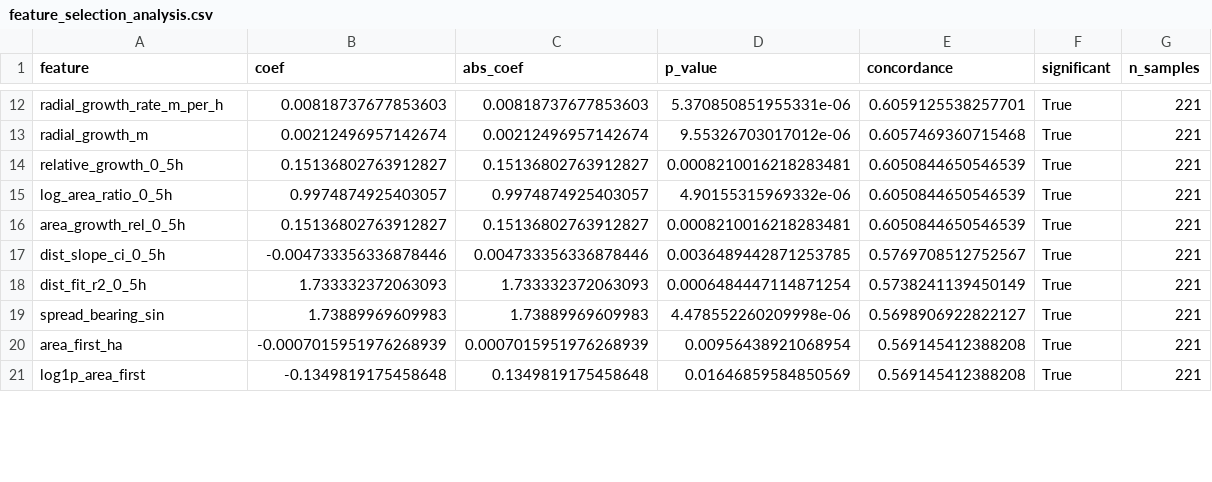
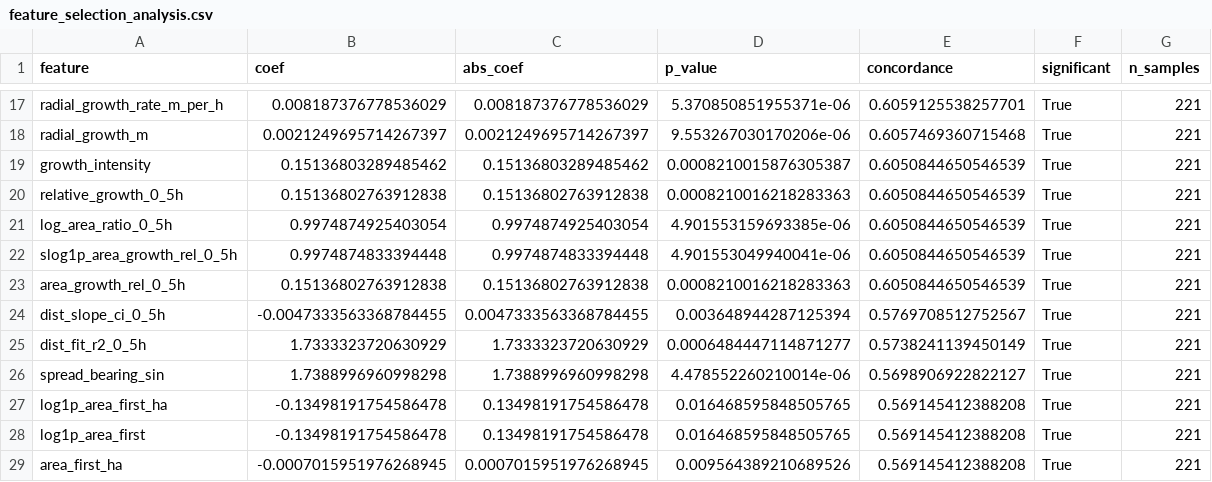
Before and after one commit to DannieciaGray/Wildfire-Prediction-WIDS-Datathon-2026, a CSV file: feature_selection/feature_selection_analysis.csv, drawn as a sheet; only a part is shown, gaps mark what is left out; removed rows and columns are numbered as before the commit, all else as after; the diff covers the shown part only; the diff names each change by its address in the sheet, - before the commit and + after, or states it on an @@ line.

```diff
--- a/feature_selection/feature_selection_analysis.csv
+++ b/feature_selection/feature_selection_analysis.csv
-B17 (coef): 0.00818737677853603
+B17 (coef): 0.008187376778536029
-C17 (abs_coef): 0.00818737677853603
+C17 (abs_coef): 0.008187376778536029
-D17 (p_value): 5.370850851955331e-06
+D17 (p_value): 5.370850851955371e-06
-B18 (coef): 0.00212496957142674
+B18 (coef): 0.0021249695714267397
-C18 (abs_coef): 0.00212496957142674
+C18 (abs_coef): 0.0021249695714267397
-D18 (p_value): 9.55326703017012e-06
+D18 (p_value): 9.553267030170206e-06
+row 19: growth_intensity | 0.15136803289485462 | 0.15136803289485462 | 0.0008210015876305387 | 0.6050844650546539 | True | 221
-B20 (coef): 0.15136802763912827
+B20 (coef): 0.15136802763912838
-C20 (abs_coef): 0.15136802763912827
+C20 (abs_coef): 0.15136802763912838
-D20 (p_value): 0.0008210016218283481
+D20 (p_value): 0.0008210016218283363
-B21 (coef): 0.9974874925403057
+B21 (coef): 0.9974874925403054
-C21 (abs_coef): 0.9974874925403057
+C21 (abs_coef): 0.9974874925403054
-D21 (p_value): 4.90155315969332e-06
+D21 (p_value): 4.901553159693385e-06
+row 22: slog1p_area_growth_rel_0_5h | 0.9974874833394448 | 0.9974874833394448 | 4.901553049940041e-06 | 0.6050844650546539 | True | 221
-B23 (coef): 0.15136802763912827
+B23 (coef): 0.15136802763912838
-C23 (abs_coef): 0.15136802763912827
+C23 (abs_coef): 0.15136802763912838
-D23 (p_value): 0.0008210016218283481
+D23 (p_value): 0.0008210016218283363
-B24 (coef): -0.004733356336878446
+B24 (coef): -0.0047333563368784455
-C24 (abs_coef): 0.004733356336878446
+C24 (abs_coef): 0.0047333563368784455
-D24 (p_value): 0.0036489442871253785
+D24 (p_value): 0.003648944287125394
-B25 (coef): 1.733332372063093
+B25 (coef): 1.7333323720630929
-C25 (abs_coef): 1.733332372063093
+C25 (abs_coef): 1.7333323720630929
-D25 (p_value): 0.0006484447114871254
+D25 (p_value): 0.0006484447114871277
-B26 (coef): 1.73889969609983
+B26 (coef): 1.7388996960998298
-C26 (abs_coef): 1.73889969609983
+C26 (abs_coef): 1.7388996960998298
-D26 (p_value): 4.478552260209998e-06
+D26 (p_value): 4.478552260210014e-06
-row 20: area_first_ha | -0.0007015951976268939 | 0.0007015951976268939 | 0.00956438921068954 | 0.569145412388208 | True | 221
+row 27: log1p_area_first_ha | -0.13498191754586478 | 0.13498191754586478 | 0.016468595848505765 | 0.569145412388208 | True | 221
-B28 (coef): -0.1349819175458648
+B28 (coef): -0.13498191754586478
-C28 (abs_coef): 0.1349819175458648
+C28 (abs_coef): 0.13498191754586478
-D28 (p_value): 0.01646859584850569
+D28 (p_value): 0.016468595848505765
+row 29: area_first_ha | -0.0007015951976268945 | 0.0007015951976268945 | 0.009564389210689526 | 0.569145412388208 | True | 221
```
Also changed, not shown: 6 added rows, 9 removed rows and 28 edited cells elsewhere in this file, 7 other files.
